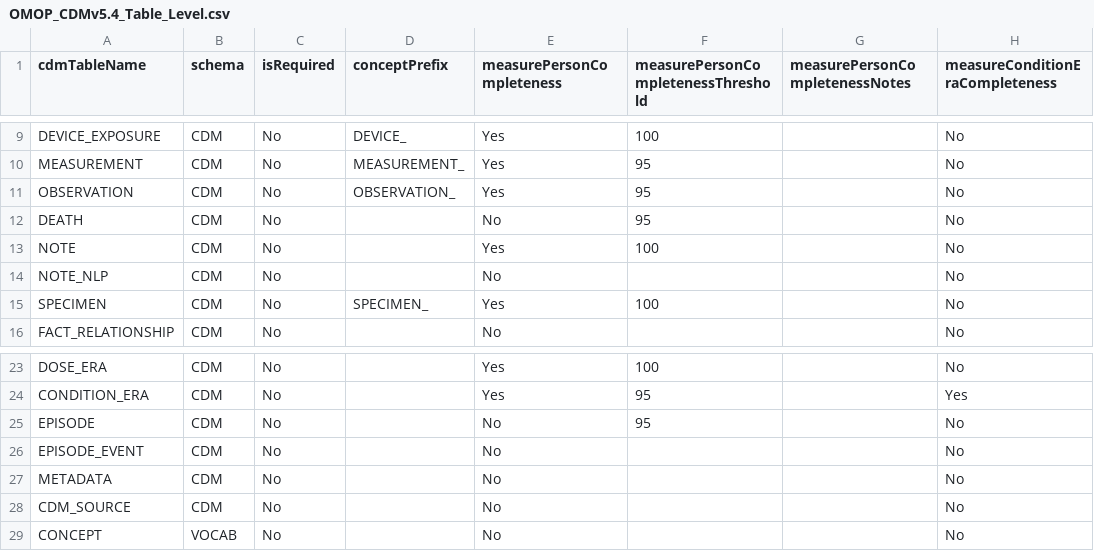
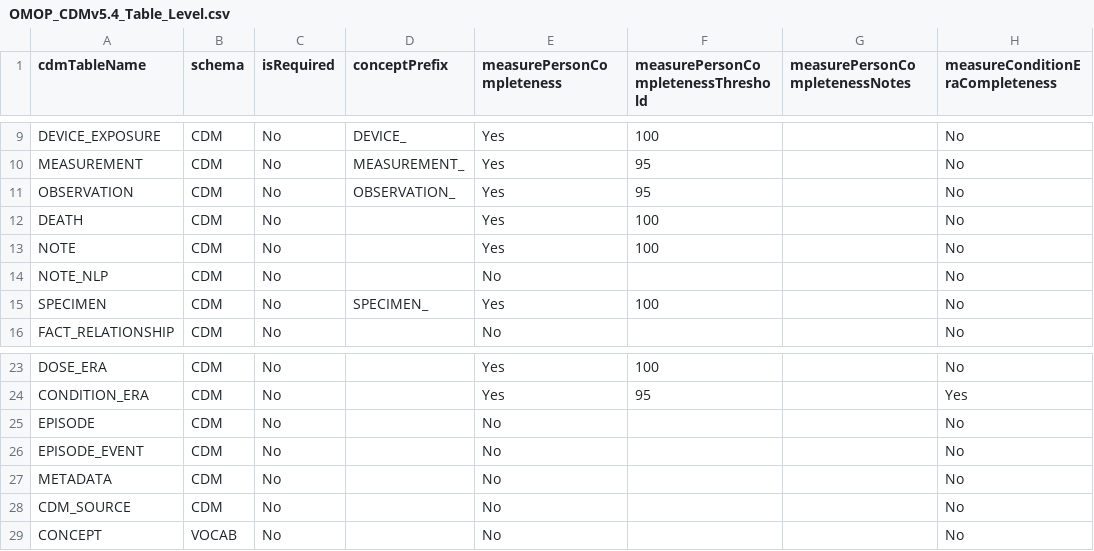
Before and after one commit to OHDSI/DataQualityDashboard, a CSV file: inst/csv/OMOP_CDMv5.4_Table_Level.csv, drawn as a sheet; only a part is shown, gaps mark what is left out; the diff names each change by its address in the sheet, - before the commit and + after, or states it on an @@ line.

```diff
--- a/inst/csv/OMOP_CDMv5.4_Table_Level.csv
+++ b/inst/csv/OMOP_CDMv5.4_Table_Level.csv
-E12 (measurePersonCompleteness): No
+E12 (measurePersonCompleteness): Yes
-F12: 95
+F12: 100
-F25: 95
+F25: (empty)
```
Also changed, not shown: inst/csv/OMOP_CDMv5.2_Table_Level.csv, inst/csv/OMOP_CDMv5.3_Table_Level.csv.
